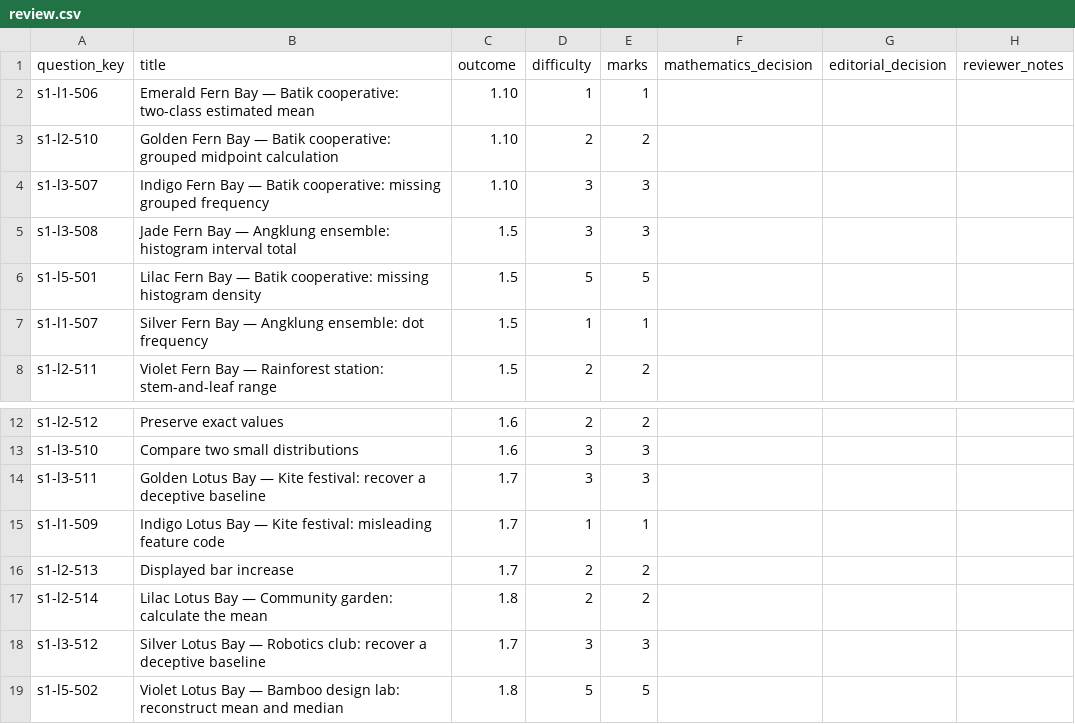
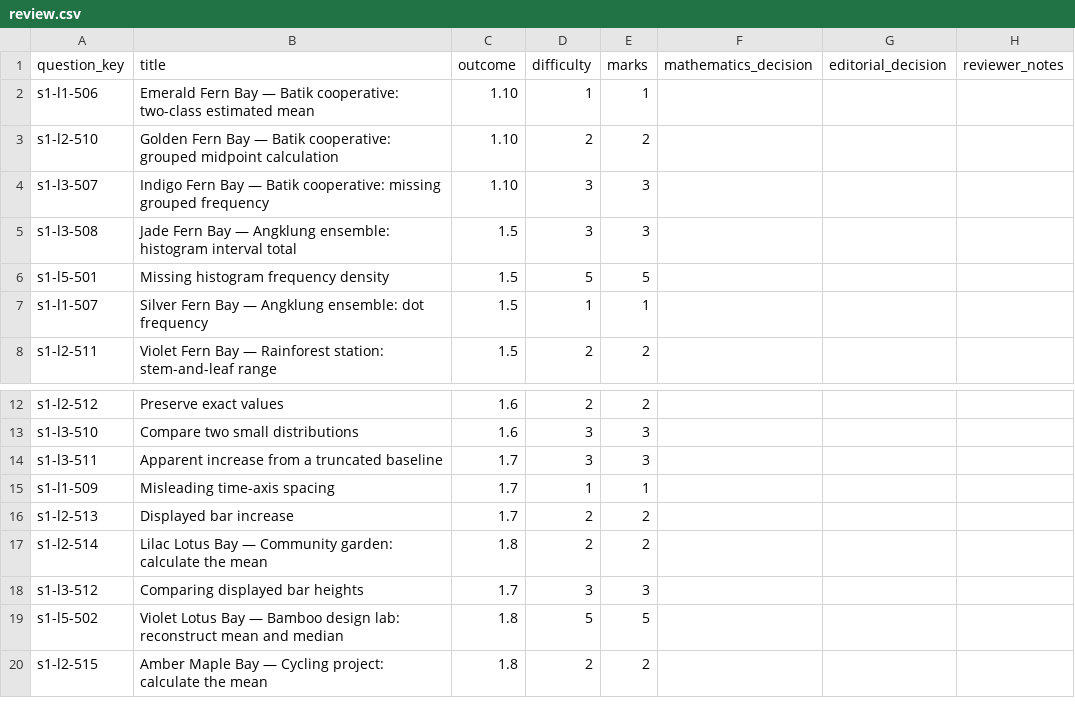
Before and after one commit to Willedward/asean_academy, a CSV file: backend_resources/question_bank/g3_math/secondary_2/s1/v1/review_packets/g3-sec2-s1-b002/review.csv, drawn as a sheet; only a part is shown, gaps mark what is left out; the shorter side is filled out with more unchanged rows.

Commit message:
Add Sec 2 S1 B002 data charts

```diff
--- a/backend_resources/question_bank/g3_math/secondary_2/s1/v1/review_packets/g3-sec2-s1-b002/review.csv
+++ b/backend_resources/question_bank/g3_math/secondary_2/s1/v1/review_packets/g3-sec2-s1-b002/review.csv
@@ -5,3 +5,3 @@ s1-l3-507,Indigo Fern Bay — Batik cooperative: missing grouped frequency,1.10,
 s1-l3-508,Jade Fern Bay — Angklung ensemble: histogram interval total,1.5,3,3,,,
-s1-l5-501,Lilac Fern Bay — Batik cooperative: missing histogram density,1.5,5,5,,,
+s1-l5-501,Missing histogram frequency density,1.5,5,5,,,
 s1-l1-507,Silver Fern Bay — Angklung ensemble: dot frequency,1.5,1,1,,,
@@ -13,7 +13,7 @@ s1-l2-512,Preserve exact values,1.6,2,2,,,
 s1-l3-510,Compare two small distributions,1.6,3,3,,,
-s1-l3-511,Golden Lotus Bay — Kite festival: recover a deceptive baseline,1.7,3,3,,,
-s1-l1-509,Indigo Lotus Bay — Kite festival: misleading feature code,1.7,1,1,,,
+s1-l3-511,Apparent increase from a truncated baseline,1.7,3,3,,,
+s1-l1-509,Misleading time-axis spacing,1.7,1,1,,,
 s1-l2-513,Displayed bar increase,1.7,2,2,,,
 s1-l2-514,Lilac Lotus Bay — Community garden: calculate the mean,1.8,2,2,,,
-s1-l3-512,Silver Lotus Bay — Robotics club: recover a deceptive baseline,1.7,3,3,,,
+s1-l3-512,Comparing displayed bar heights,1.7,3,3,,,
 s1-l5-502,Violet Lotus Bay — Bamboo design lab: reconstruct mean and median,1.8,5,5,,,
```
Also changed, not shown: 31 other files.
